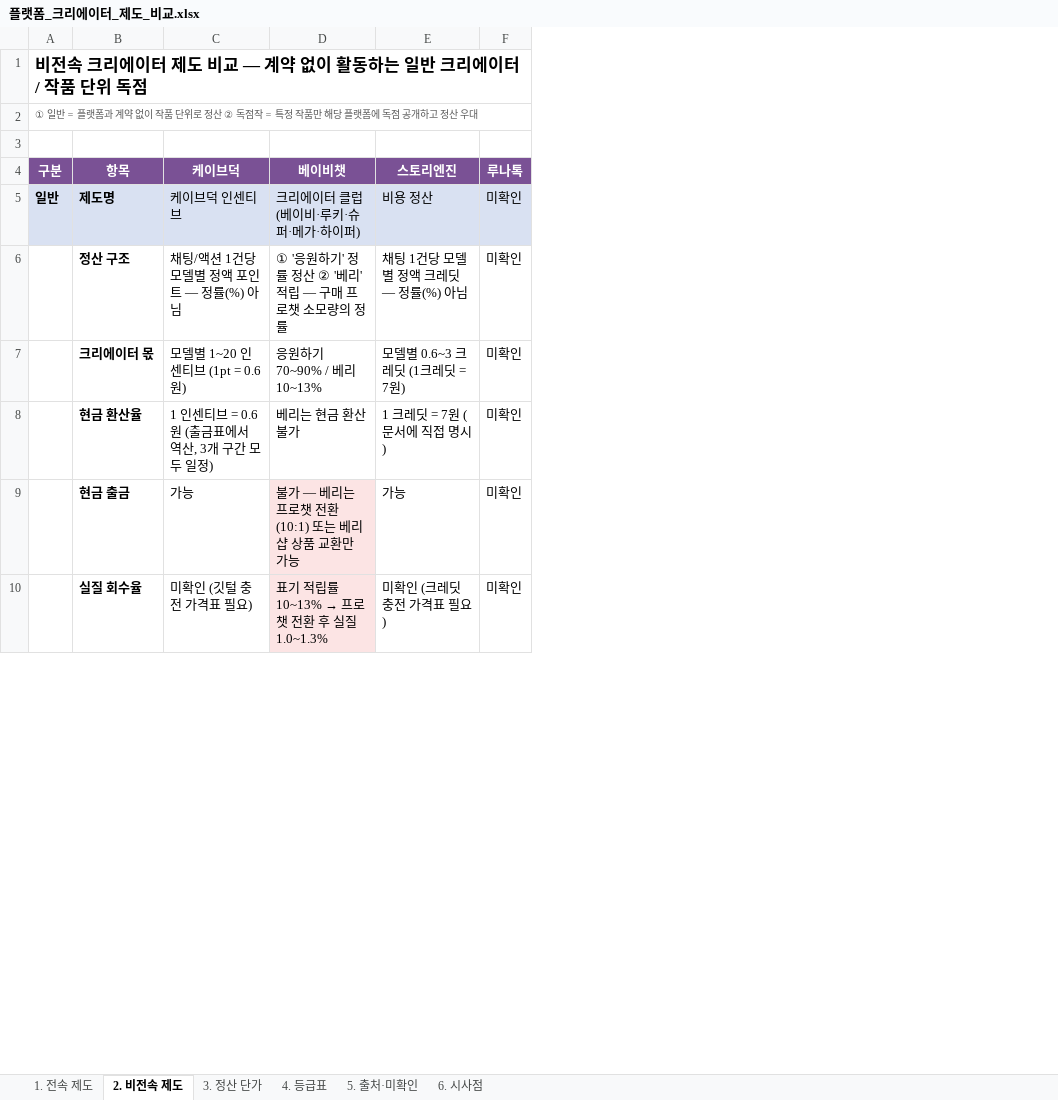
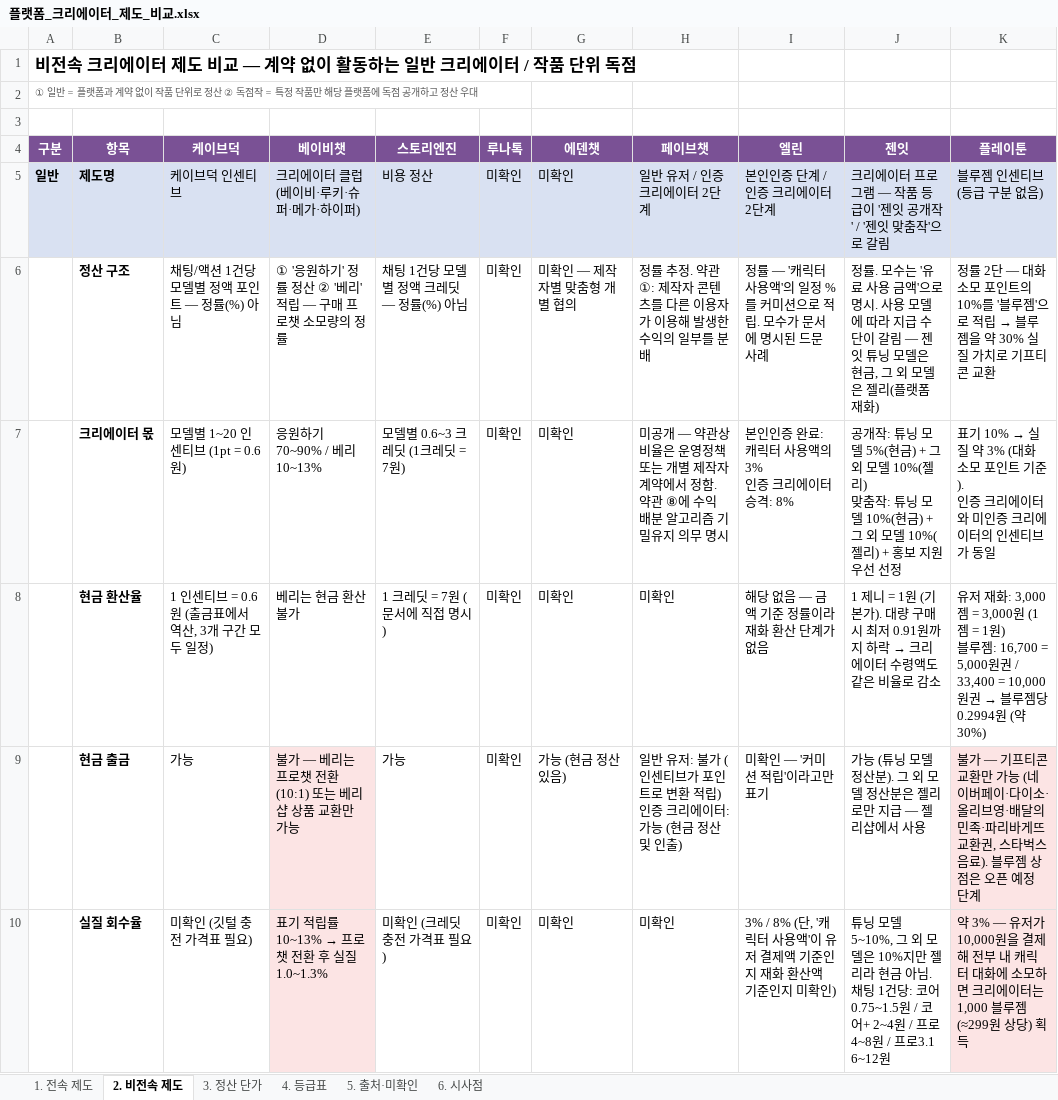
Before and after one commit to effie-cp/-, an Excel workbook: research/platform-creator/플랫폼_크리에이터_제도_비교.xlsx, sheet 2. 비전속 제도, drawn as a sheet; only a part is shown; values as stored, in another font and other column widths than the file's, no borders; ↵ is a line break in a cell; the diff covers the shown part only; the diff names each change by its address in the sheet, - before the commit and + after, or states it on an @@ line.

```diff
--- a/research/platform-creator/플랫폼_크리에이터_제도_비교.xlsx (sheet 2. 비전속 제도)
+++ b/research/platform-creator/플랫폼_크리에이터_제도_비교.xlsx (sheet 2. 비전속 제도)
+column G (에덴챗), rows 5-10: 미확인 | 미확인 — 제작자별 맞춤형 개별 협의 | 미확인 | 미확인 | 가능 (현금 정산 있음) | 미확인
+column H (페이브챗), rows 5-10: 일반 유저 / 인증 크리에이터 2단계 | 정률 추정. 약관 ①: 제작자 콘텐츠를 다른 이용자가 이용해 발생한 수익의 일부를 분배 | 미공개 — 약관상 비율은 운영정책 또는 개별 제작자 계약에서 정함. 약관 ⑧에 수익 배분 알고리즘 기밀유지 의무 명시 | 미확인 | 일반 유저: 불가 (인센티브가 포인트로 변환 적립) ↵ 인증 크리에이터: 가능 (현금 정산 및 인출) | 미확인
+column I (엘린), rows 5-10: 본인인증 단계 / 인증 크리에이터 2단계 | 정률 — '캐릭터 사용액'의 일정 %를 커미션으로 적립. 모수가 문서에 명시된 드문 사례 | 본인인증 완료: 캐릭터 사용액의 3% ↵ 인증 크리에이터 승격: 8% | 해당 없음 — 금액 기준 정률이라 재화 환산 단계가 없음 | 미확인 — '커미션 적립'이라고만 표기 | 3% / 8% (단, '캐릭터 사용액'이 유저 결제액 기준인지 재화 환산액 기준인지 미확인)
+column J (젠잇), rows 5-10: 크리에이터 프로그램 — 작품 등급이 '젠잇 공개작' / '젠잇 맞춤작'으로 갈림 | 정률. 모수는 '유료 사용 금액'으로 명시. 사용 모델에 따라 지급 수단이 갈림 — 젠잇 튜닝 모델은 현금, 그 외 모델은 젤리(플랫폼 재화) | 공개작: 튜닝 모델 5%(현금) + 그 외 모델 10%(젤리) ↵ 맞춤작: 튜닝 모델 10%(현금) + 그 외 모델 10%(젤리) + 홍보 지원 우선 선정 | 1 제니 = 1원 (기본가). 대량 구매 시 최저 0.91원까지 하락 → 크리에이터 수령액도 같은 비율로 감소 | 가능 (튜닝 모델 정산분). 그 외 모델 정산분은 젤리로만 지급 — 젤리샵에서 사용 | 튜닝 모델 5~10%, 그 외 모델은 10%지만 젤리라 현금 아님. ↵ 채팅 1건당: 코어 0.75~1.5원 / 코어+ 2~4원 / 프로 4~8원 / 프로3.1 6~12원
+column K (플레이툰), rows 5-10: 블루젬 인센티브 (등급 구분 없음) | 정률 2단 — 대화 소모 포인트의 10%를 '블루젬'으로 적립 → 블루젬을 약 30% 실질 가치로 기프티콘 교환 | 표기 10% → 실질 약 3% (대화 소모 포인트 기준). ↵ 인증 크리에이터와 미인증 크리에이터의 인센티브가 동일 | 유저 재화: 3,000젬 = 3,000원 (1젬 = 1원) ↵ 블루젬: 16,700 = 5,000원권 / 33,400 = 10,000원권 → 블루젬당 0.2994원 (약 30%) | 불가 — 기프티콘 교환만 가능 (네이버페이·다이소·올리브영·배달의민족·파리바게뜨 교환권, 스타벅스 음료). 블루젬 상점은 오픈 예정 단계 | 약 3% — 유저가 10,000원을 결제해 전부 내 캐릭터 대화에 소모하면 크리에이터는 1,000 블루젬(≈299원 상당) 획득
```
Also changed, not shown: 3 added rows elsewhere in this sheet, sheet 3. 정산 단가, sheet 5. 출처·미확인, sheet 6. 시사점, sheet 1. 전속 제도, formulas that keep their value, 3 other files.
